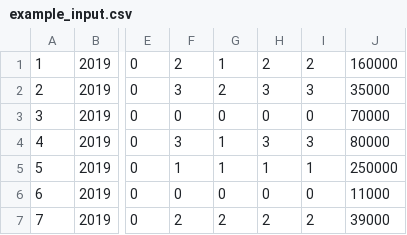
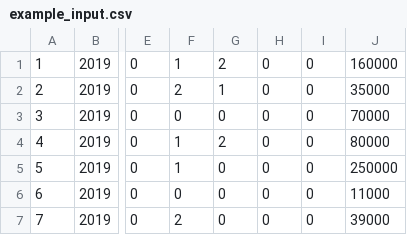
Before and after one commit to PSLmodels/Tax-Cruncher, a CSV file: docs/example_input.csv, drawn as a sheet; only a part is shown, gaps mark what is left out; the diff names each change by its address in the sheet, - before the commit and + after, or states it on an @@ line.

```diff
--- a/docs/example_input.csv
+++ b/docs/example_input.csv
-F1: 2
+F1: 1
-G1: 1
+G1: 2
-H1: 2
+H1: 0
-I1: 2
+I1: 0
-F2: 3
+F2: 2
-G2: 2
+G2: 1
-H2: 3
+H2: 0
-I2: 3
+I2: 0
-F4: 3
+F4: 1
-G4: 1
+G4: 2
-H4: 3
+H4: 0
-I4: 3
+I4: 0
-G5: 1
+G5: 0
-H5: 1
+H5: 0
-I5: 1
+I5: 0
-G7: 2
+G7: 0
-H7: 2
+H7: 0
-I7: 2
+I7: 0
```
Also changed, not shown: 2 other files.
